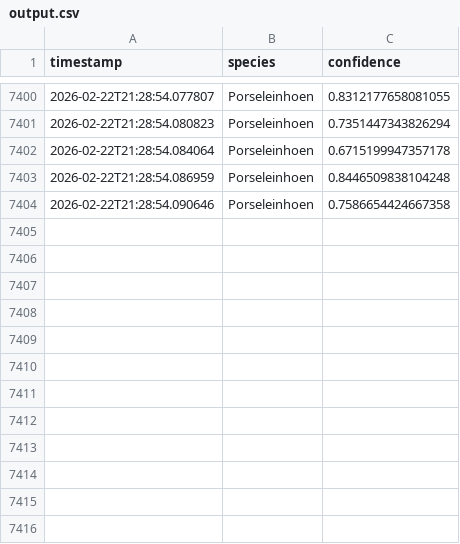
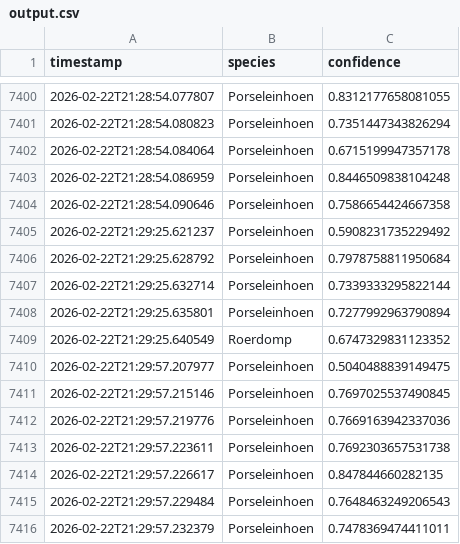
Before and after one commit to wande001/birdDetection, a CSV file: data/output.csv, drawn as a sheet; only a part is shown, gaps mark what is left out; the diff names each change by its address in the sheet, - before the commit and + after, or states it on an @@ line.

Commit message:
Auto-commit output.csv at 2026-02-22 21:30

```diff
--- a/data/output.csv
+++ b/data/output.csv
+row 7405: 2026-02-22T21:29:25.621237 | Porseleinhoen | 0.5908231735229492
+row 7406: 2026-02-22T21:29:25.628792 | Porseleinhoen | 0.7978758811950684
+row 7407: 2026-02-22T21:29:25.632714 | Porseleinhoen | 0.7339333295822144
+row 7408: 2026-02-22T21:29:25.635801 | Porseleinhoen | 0.7277992963790894
+row 7409: 2026-02-22T21:29:25.640549 | Roerdomp | 0.6747329831123352
+row 7410: 2026-02-22T21:29:57.207977 | Porseleinhoen | 0.5040488839149475
+row 7411: 2026-02-22T21:29:57.215146 | Porseleinhoen | 0.7697025537490845
+row 7412: 2026-02-22T21:29:57.219776 | Porseleinhoen | 0.7669163942337036
+row 7413: 2026-02-22T21:29:57.223611 | Porseleinhoen | 0.7692303657531738
+row 7414: 2026-02-22T21:29:57.226617 | Porseleinhoen | 0.847844660282135
+row 7415: 2026-02-22T21:29:57.229484 | Porseleinhoen | 0.7648463249206543
+row 7416: 2026-02-22T21:29:57.232379 | Porseleinhoen | 0.7478369474411011
```
